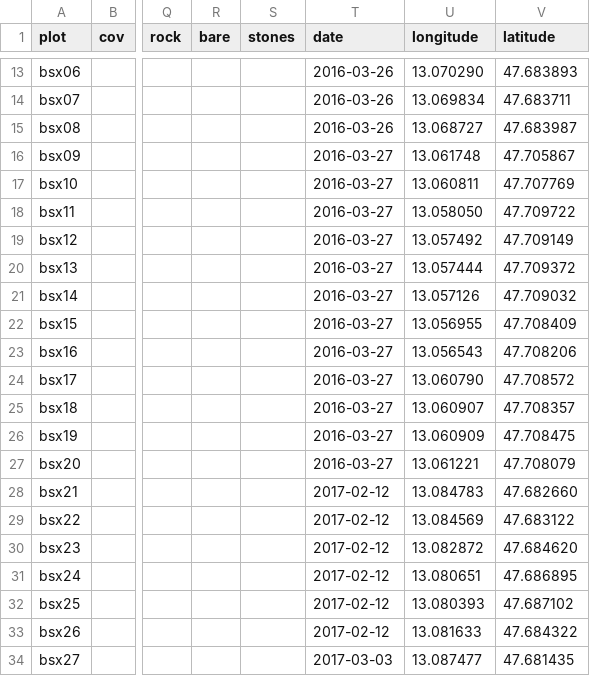
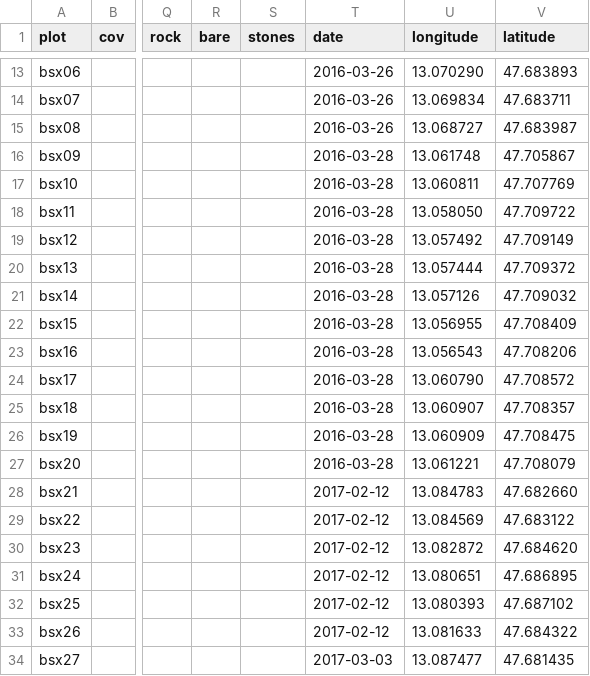
Before and after one commit to kardinal-eros/vegsoup-data, a CSV file: barmstein dta/sites wide.csv, drawn as a sheet; only a part is shown, gaps mark what is left out; the diff names each change by its address in the sheet, - before the commit and + after, or states it on an @@ line.

Commit message:
corrected sampling date

```diff
--- a/barmstein dta/sites wide.csv
+++ b/barmstein dta/sites wide.csv
-T16:T27 (date): 2016-03-27
+T16:T27 (date): 2016-03-28
```
